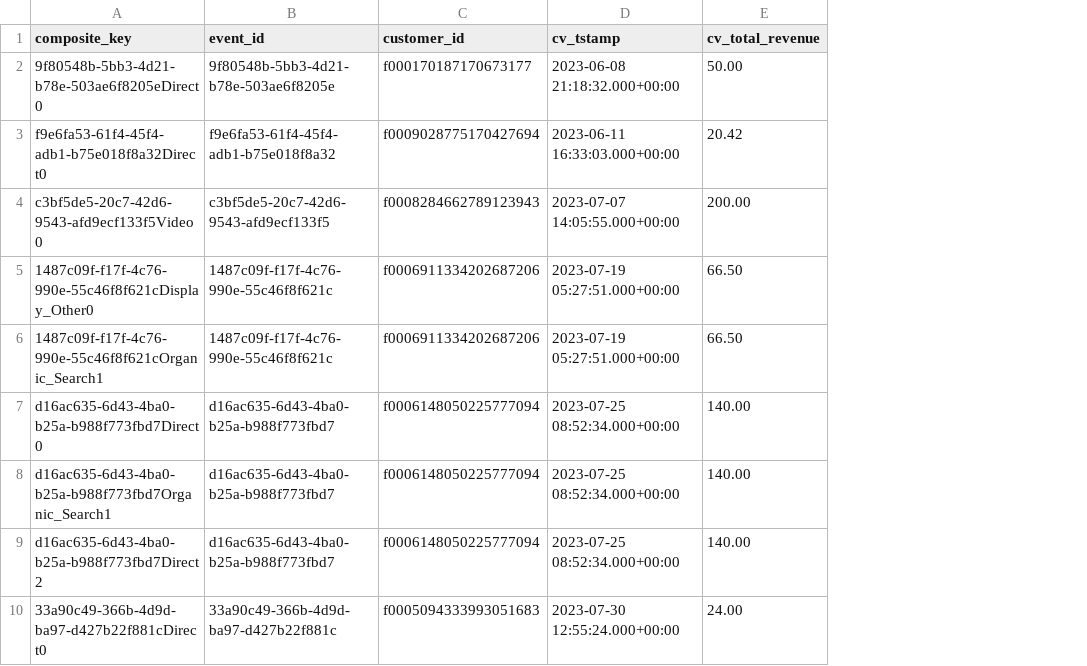
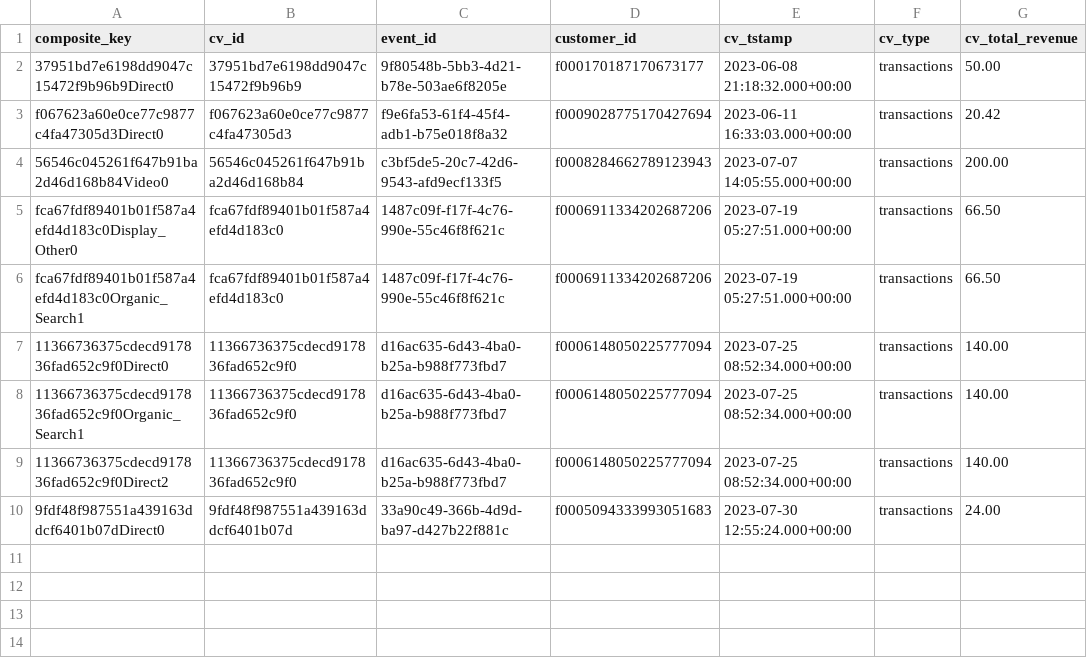
Before and after one commit to snowplow/dbt-snowplow-attribution, a CSV file: integration_tests/data/expected/snowplow_attribution_channel_attributions_expected.csv, drawn as a sheet; only a part is shown; the diff names each change by its address in the sheet, - before the commit and + after, or states it on an @@ line.

Commit message:
Add cv_id and cv_type

```diff
--- a/integration_tests/data/expected/snowplow_attribution_channel_attributions_expected.csv
+++ b/integration_tests/data/expected/snowplow_attribution_channel_attributions_expected.csv
+column B (cv_id), rows 2-10: 37951bd7e6198dd9047c15472f9b96b9 | f067623a60e0ce77c9877c4fa47305d3 | 56546c045261f647b91ba2d46d168b84 | fca67fdf89401b01f587a4efd4d183c0 | fca67fdf89401b01f587a4efd4d183c0 | 11366736375cdecd917836fad652c9f0 | 11366736375cdecd917836fad652c9f0 | 11366736375cdecd917836fad652c9f0 | 9fdf48f987551a439163ddcf6401b07d
+column F (cv_type), rows 2-10: all transactions
-A2 (composite_key): 9f80548b-5bb3-4d21-b78e-503ae6f8205eDirect0
+A2 (composite_key): 37951bd7e6198dd9047c15472f9b96b9Direct0
-A3 (composite_key): f9e6fa53-61f4-45f4-adb1-b75e018f8a32Direct0
+A3 (composite_key): f067623a60e0ce77c9877c4fa47305d3Direct0
-A4 (composite_key): c3bf5de5-20c7-42d6-9543-afd9ecf133f5Video0
+A4 (composite_key): 56546c045261f647b91ba2d46d168b84Video0
-A5 (composite_key): 1487c09f-f17f-4c76-990e-55c46f8f621cDisplay_Other0
+A5 (composite_key): fca67fdf89401b01f587a4efd4d183c0Display_Other0
-A6 (composite_key): 1487c09f-f17f-4c76-990e-55c46f8f621cOrganic_Search1
+A6 (composite_key): fca67fdf89401b01f587a4efd4d183c0Organic_Search1
-A7 (composite_key): d16ac635-6d43-4ba0-b25a-b988f773fbd7Direct0
+A7 (composite_key): 11366736375cdecd917836fad652c9f0Direct0
-A8 (composite_key): d16ac635-6d43-4ba0-b25a-b988f773fbd7Organic_Search1
+A8 (composite_key): 11366736375cdecd917836fad652c9f0Organic_Search1
-A9 (composite_key): d16ac635-6d43-4ba0-b25a-b988f773fbd7Direct2
+A9 (composite_key): 11366736375cdecd917836fad652c9f0Direct2
-A10 (composite_key): 33a90c49-366b-4d9d-ba97-d427b22f881cDirect0
+A10 (composite_key): 9fdf48f987551a439163ddcf6401b07dDirect0
```
Also changed, not shown: integration_tests/data/expected/snowplow_attribution_campaign_attributions_expected.csv, integration_tests/data/expected/snowplow_attribution_paths_to_conversion_expected.csv, 17 other files.
